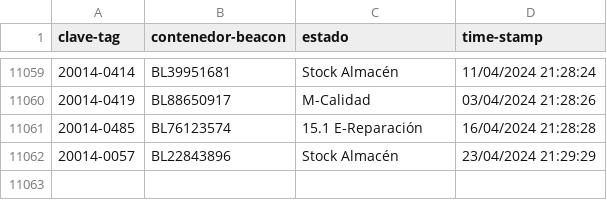
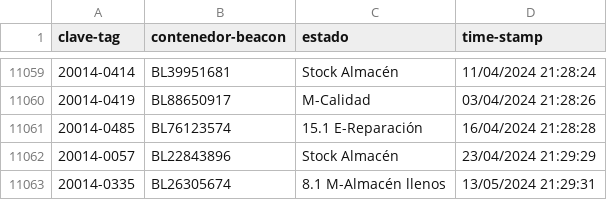
Before and after one commit to JavierNavaridasM/SmartContainerAUTO, a CSV file: DatosBLEAzure.csv, drawn as a sheet; only a part is shown, gaps mark what is left out.

```diff
--- a/DatosBLEAzure.csv
+++ b/DatosBLEAzure.csv
@@ -11062 +11062,2 @@ clave-tag,contenedor-beacon,estado,time-stamp
 20014-0057,BL22843896,Stock Almacén,23/04/2024 21:29:29
+20014-0335,BL26305674,8.1 M-Almacén llenos,13/05/2024 21:29:31
```
Also changed, not shown: 1 other file.
